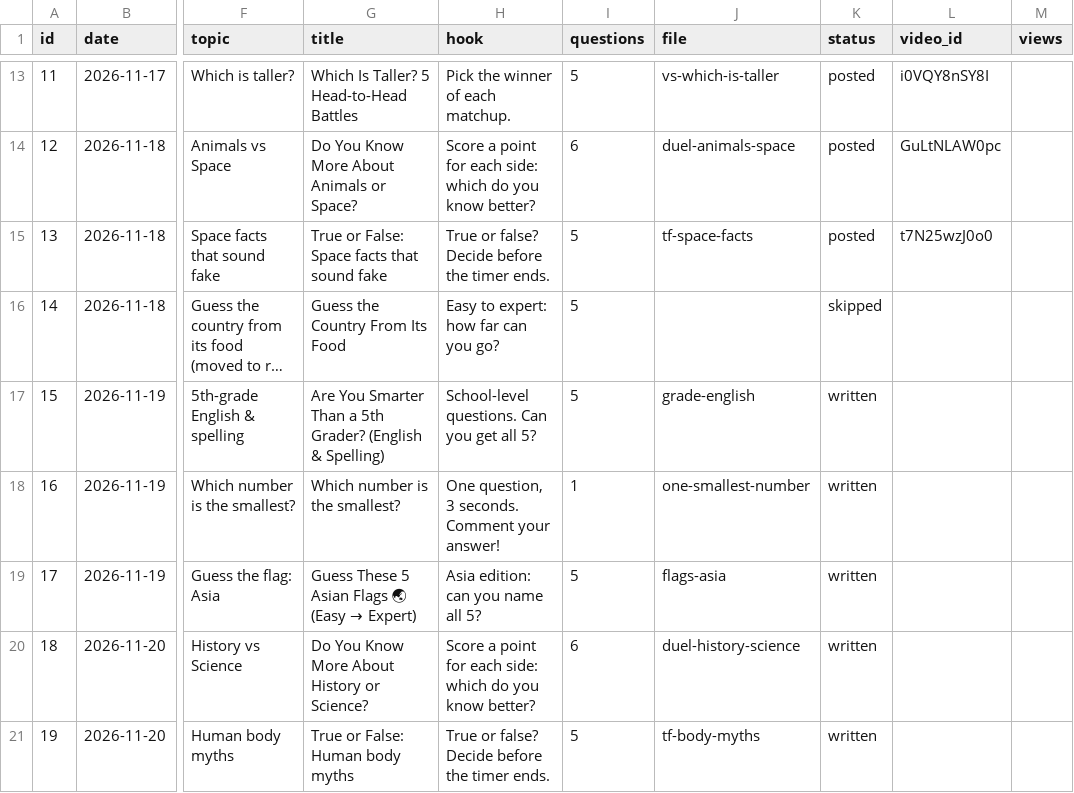
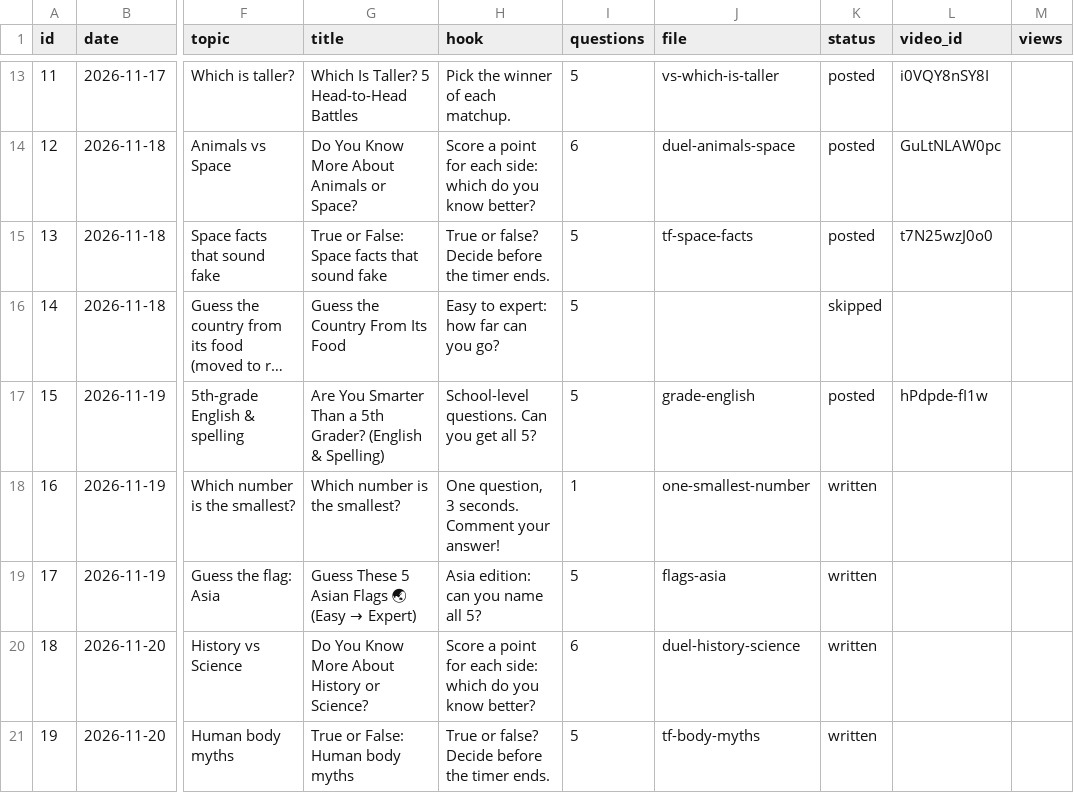
Before and after one commit to JagadeeswarP/quiz-shorts, a CSV file: plan.csv, drawn as a sheet; only a part is shown, gaps mark what is left out; long unchanged cells end in …; the diff names each change by its address in the sheet, - before the commit and + after, or states it on an @@ line.

```diff
--- a/plan.csv
+++ b/plan.csv
-K17 (status): written
+K17 (status): posted
-L17 (video_id): (empty)
+L17 (video_id): hPdpde-fI1w
```
Also changed, not shown: 2 other files.
